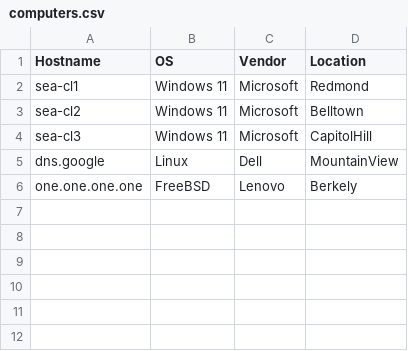
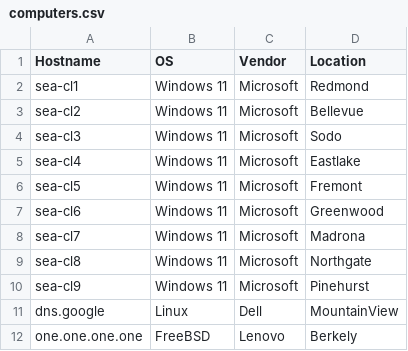
Before and after one commit to thorstenbutz/lab, a CSV file: data/computers.csv, drawn as a sheet.

```diff
--- a/data/computers.csv
+++ b/data/computers.csv
@@ -2,4 +2,10 @@ Hostname;OS;Vendor;Location
 sea-cl1;Windows 11;Microsoft;Redmond
-sea-cl2;Windows 11;Microsoft;Belltown
-sea-cl3;Windows 11;Microsoft;CapitolHill
+sea-cl2;Windows 11;Microsoft;Bellevue
+sea-cl3;Windows 11;Microsoft;Sodo
+sea-cl4;Windows 11;Microsoft;Eastlake
+sea-cl5;Windows 11;Microsoft;Fremont
+sea-cl6;Windows 11;Microsoft;Greenwood
+sea-cl7;Windows 11;Microsoft;Madrona
+sea-cl8;Windows 11;Microsoft;Northgate
+sea-cl9;Windows 11;Microsoft;Pinehurst
 dns.google;Linux;Dell;MountainView
```
Also changed, not shown: 1 other file.
